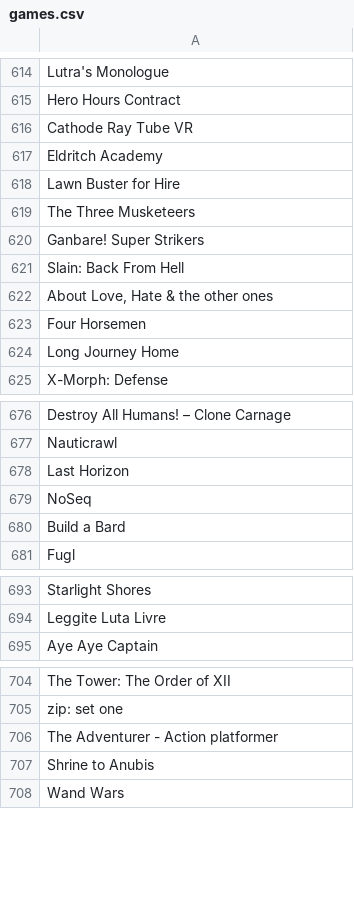
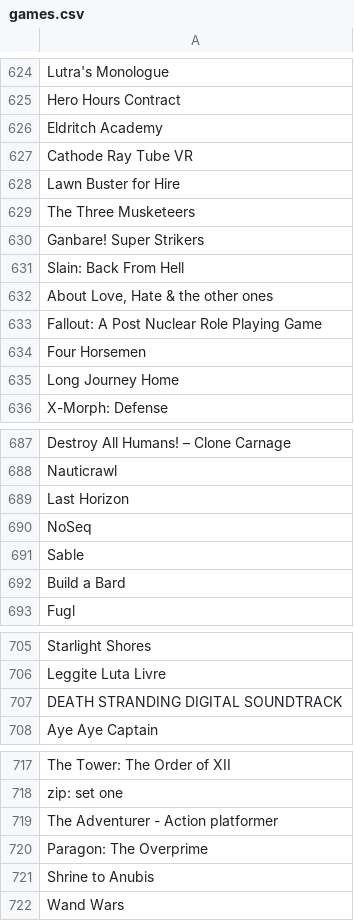
Before and after one commit to tducasse/game-collection, a CSV file: games.csv, drawn as a sheet; only a part is shown, gaps mark what is left out; the diff covers the shown part only; the diff names each change by its address in the sheet, - before the commit and + after, or states it on an @@ line.

```diff
--- a/games.csv
+++ b/games.csv
@@ row 616 moved to row 627: Cathode Ray Tube VR @@
+row 633: Fallout: A Post Nuclear Role Playing Game
+row 691: Sable
+row 707: DEATH STRANDING DIGITAL SOUNDTRACK
+row 720: Paragon: The Overprime
```
Also changed, not shown: 20 added rows and 1 moved row elsewhere in this file.
